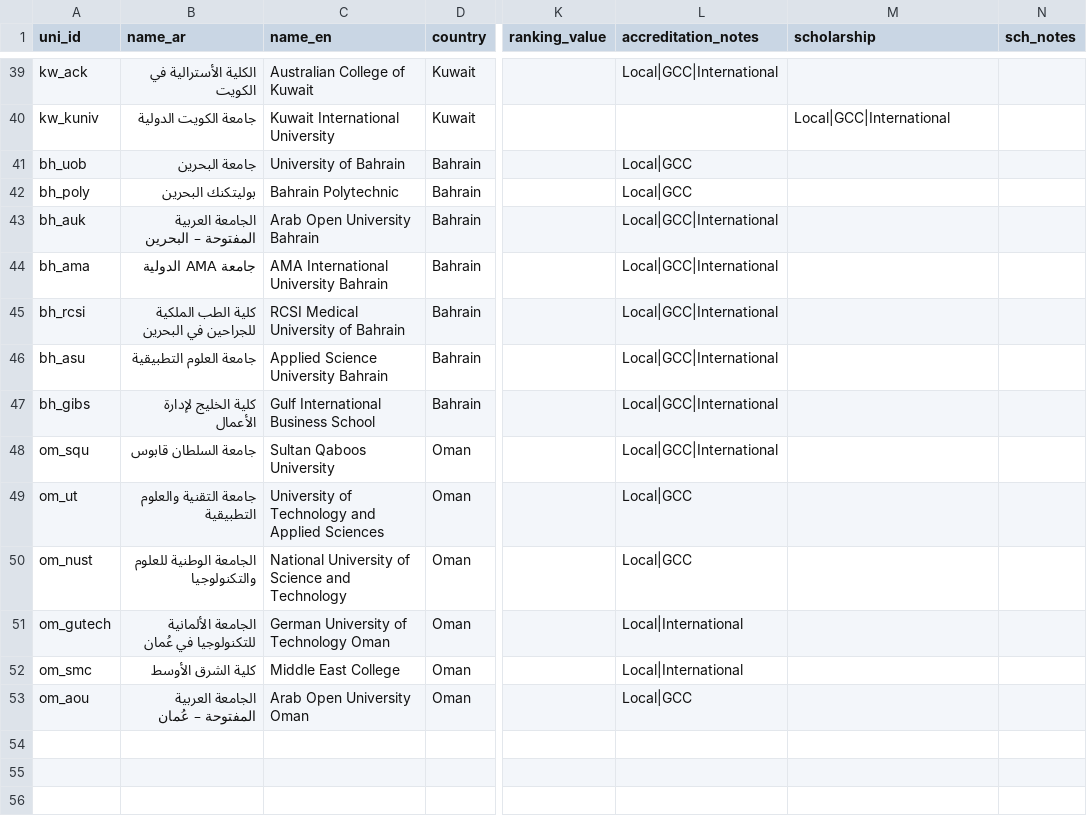
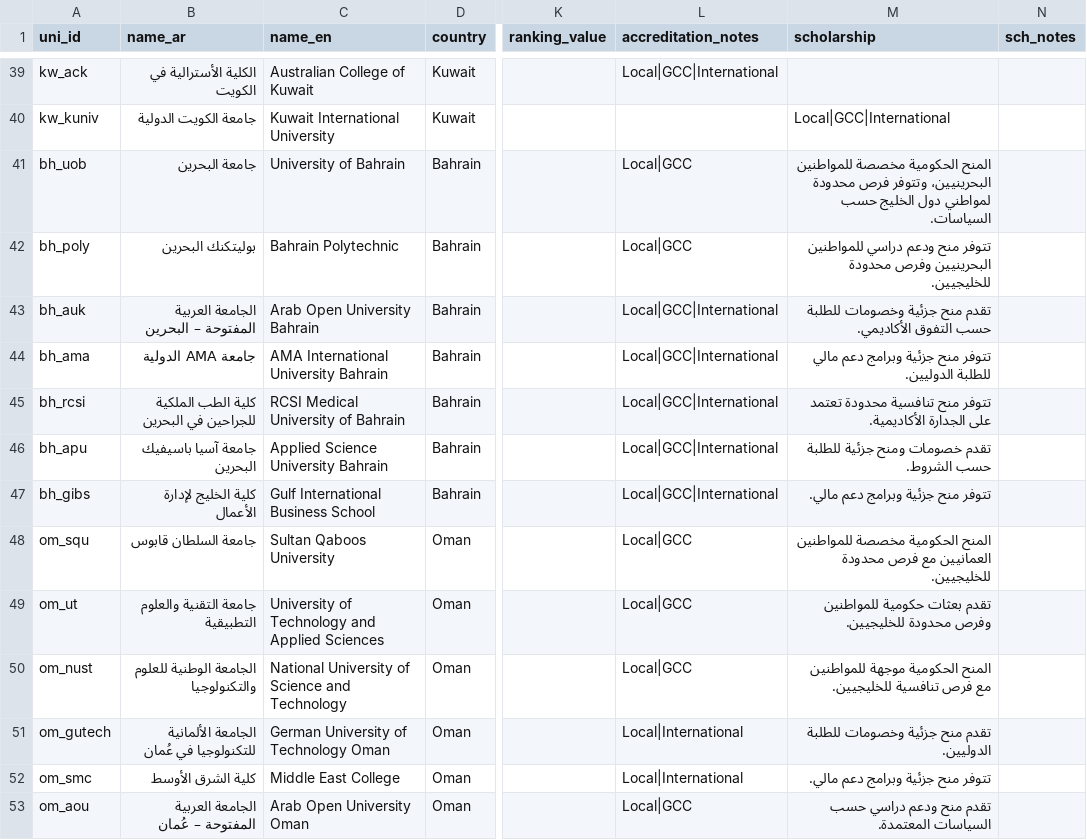
Before and after one commit to Alkuwari91/gulf-uni-guide-ai, a CSV file: data/universities.csv, drawn as a sheet; only a part is shown, gaps mark what is left out; the diff names each change by its address in the sheet, - before the commit and + after, or states it on an @@ line.

Commit message:
Update universities.csv

```diff
--- a/data/universities.csv
+++ b/data/universities.csv
-M41 (scholarship): (empty)
+M41 (scholarship): المنح الحكومية مخصصة للمواطنين البحرينيين، وتتوفر فرص محدودة لمواطني دول الخليج حسب السياسات.
-M42 (scholarship): (empty)
+M42 (scholarship): تتوفر منح ودعم دراسي للمواطنين البحرينيين وفرص محدودة للخليجيين.
-M43 (scholarship): (empty)
+M43 (scholarship): تقدم منح جزئية وخصومات للطلبة حسب التفوق الأكاديمي.
-M44 (scholarship): (empty)
+M44 (scholarship): تتوفر منح جزئية وبرامج دعم مالي للطلبة الدوليين.
-M45 (scholarship): (empty)
+M45 (scholarship): تتوفر منح تنافسية محدودة تعتمد على الجدارة الأكاديمية.
-A46 (uni_id): bh_asu
+A46 (uni_id): bh_apu
-B46 (name_ar): جامعة العلوم التطبيقية
+B46 (name_ar): جامعة آسيا باسيفيك البحرين
-M46 (scholarship): (empty)
+M46 (scholarship): تقدم خصومات ومنح جزئية للطلبة حسب الشروط.
-M47 (scholarship): (empty)
+M47 (scholarship): تتوفر منح جزئية وبرامج دعم مالي.
-L48 (accreditation_notes): Local|GCC|International
+L48 (accreditation_notes): Local|GCC
-M48 (scholarship): (empty)
+M48 (scholarship): المنح الحكومية مخصصة للمواطنين العمانيين مع فرص محدودة للخليجيين.
-M49 (scholarship): (empty)
+M49 (scholarship): تقدم بعثات حكومية للمواطنين وفرص محدودة للخليجيين.
-M50 (scholarship): (empty)
+M50 (scholarship): المنح الحكومية موجهة للمواطنين مع فرص تنافسية للخليجيين.
-M51 (scholarship): (empty)
+M51 (scholarship): تقدم منح جزئية وخصومات للطلبة الدوليين.
-M52 (scholarship): (empty)
+M52 (scholarship): تتوفر منح جزئية وبرامج دعم مالي.
-M53 (scholarship): (empty)
+M53 (scholarship): تقدم منح ودعم دراسي حسب السياسات المعتمدة.
```
